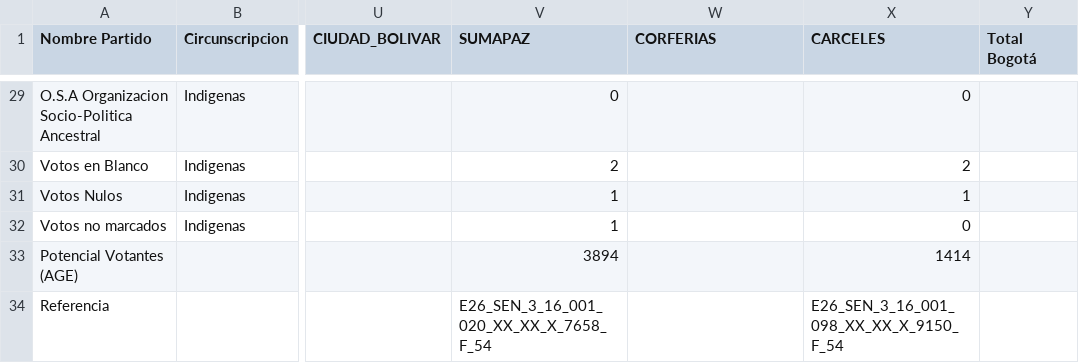
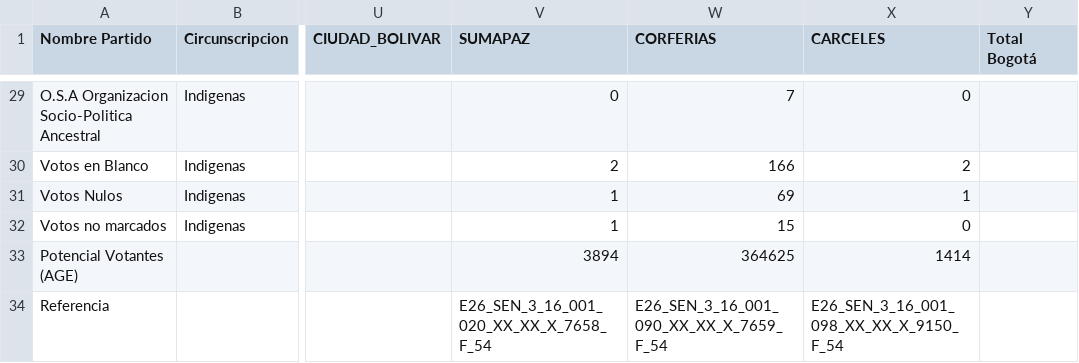
Before and after one commit to SbastianGarzon/BogotaSenado2022, a CSV file: Senado_Bogota_2022.csv, drawn as a sheet; only a part is shown, gaps mark what is left out; the diff covers the shown part only; the diff names each change by its address in the sheet, - before the commit and + after, or states it on an @@ line.

Commit message:
Add corferias

```diff
--- a/Senado_Bogota_2022.csv
+++ b/Senado_Bogota_2022.csv
-W29 (CORFERIAS): (empty)
+W29 (CORFERIAS): 7
-W30 (CORFERIAS): (empty)
+W30 (CORFERIAS): 166
-W31 (CORFERIAS): (empty)
+W31 (CORFERIAS): 69
-W32 (CORFERIAS): (empty)
+W32 (CORFERIAS): 15
-W33 (CORFERIAS): (empty)
+W33 (CORFERIAS): 364625
-W34 (CORFERIAS): (empty)
+W34 (CORFERIAS): E26_SEN_3_16_001_090_XX_XX_X_7659_F_54
```
Also changed, not shown: 27 edited cells elsewhere in this file.
